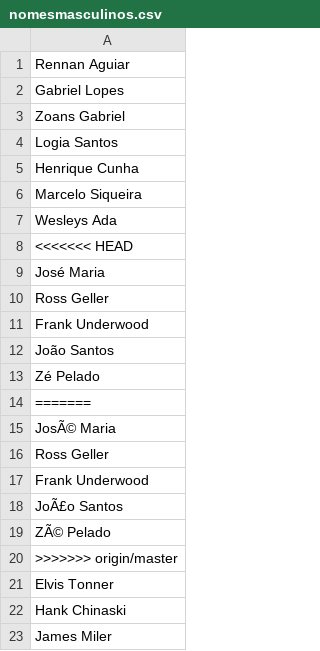
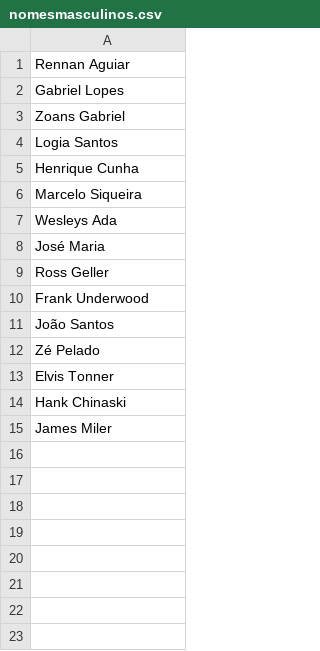
Before and after one commit to AndersonNobrega/ProjetoAlgoritmos, a CSV file: ARQUIVOS CSV/nomesmasculinos.csv, drawn as a sheet.

```diff
--- a/ARQUIVOS CSV/nomesmasculinos.csv
+++ b/ARQUIVOS CSV/nomesmasculinos.csv
@@ -7,3 +7,2 @@
 "Wesleys Ada"
-<<<<<<< HEAD
 "José Maria"
@@ -13,9 +12,2 @@
 "Zé Pelado"
-=======
-"JosÃ© Maria"
-"Ross Geller"
-"Frank Underwood"
-"JoÃ£o Santos"
-"ZÃ© Pelado"
->>>>>>> origin/master
 "Elvis Tonner"
```
Also changed, not shown: ARQUIVOS CSV/nomesfemininos.csv, 1 other file.
